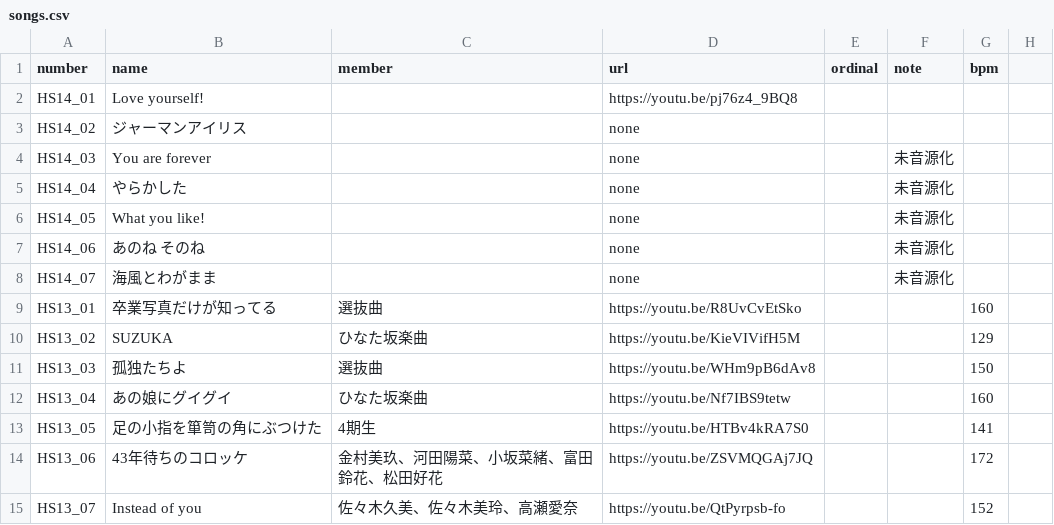
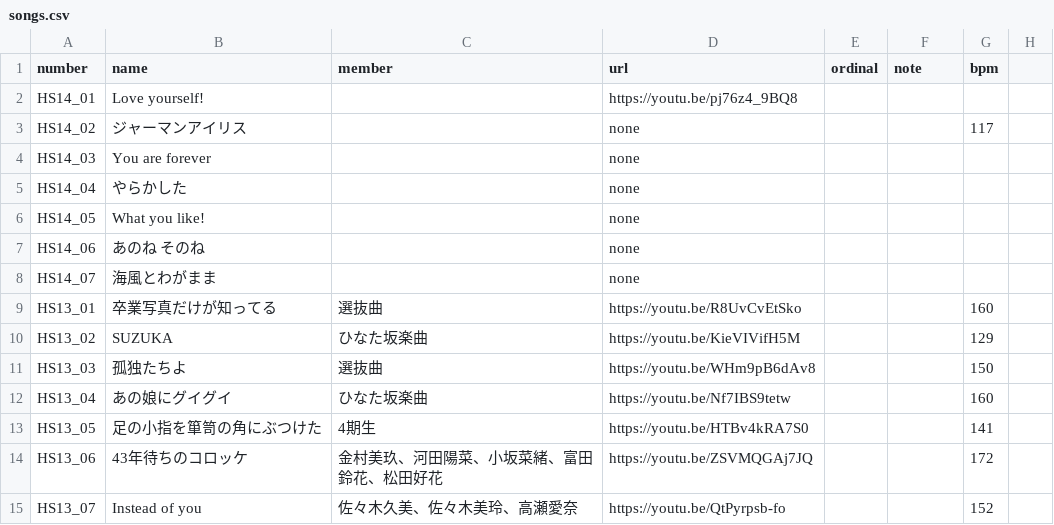
Before and after one commit to CircleTenThanks/CircleTenThanks.github.io, a CSV file: _data/songs.csv, drawn as a sheet; only a part is shown.

Commit message:
Update

```diff
--- a/_data/songs.csv
+++ b/_data/songs.csv
@@ -2,8 +2,8 @@
 HS14_01,Love yourself!,,https://youtu.be/pj76z4_9BQ8,,,,
-HS14_02,ジャーマンアイリス,,none,,,,
-HS14_03,You are forever,,none,,未音源化,,
-HS14_04,やらかした,,none,,未音源化,,
-HS14_05,What you like!,,none,,未音源化,,
-HS14_06,あのね　そのね,,none,,未音源化,,
-HS14_07,海風とわがまま,,none,,未音源化,,
+HS14_02,ジャーマンアイリス,,none,,,117,
+HS14_03,You are forever,,none,,,,
+HS14_04,やらかした,,none,,,,
+HS14_05,What you like!,,none,,,,
+HS14_06,あのね　そのね,,none,,,,
+HS14_07,海風とわがまま,,none,,,,
 HS13_01,卒業写真だけが知ってる,選抜曲,https://youtu.be/R8UvCvEtSko,,,160,
```
